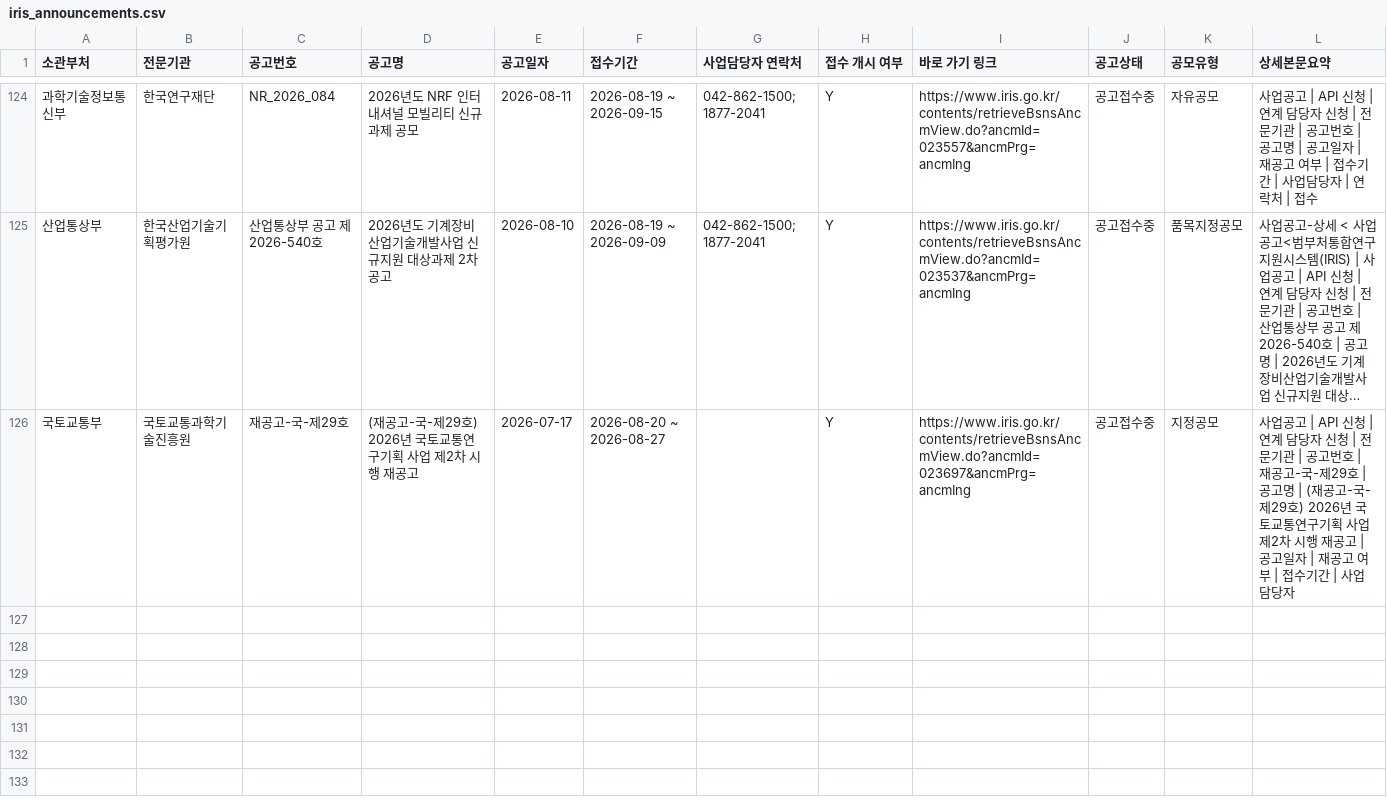
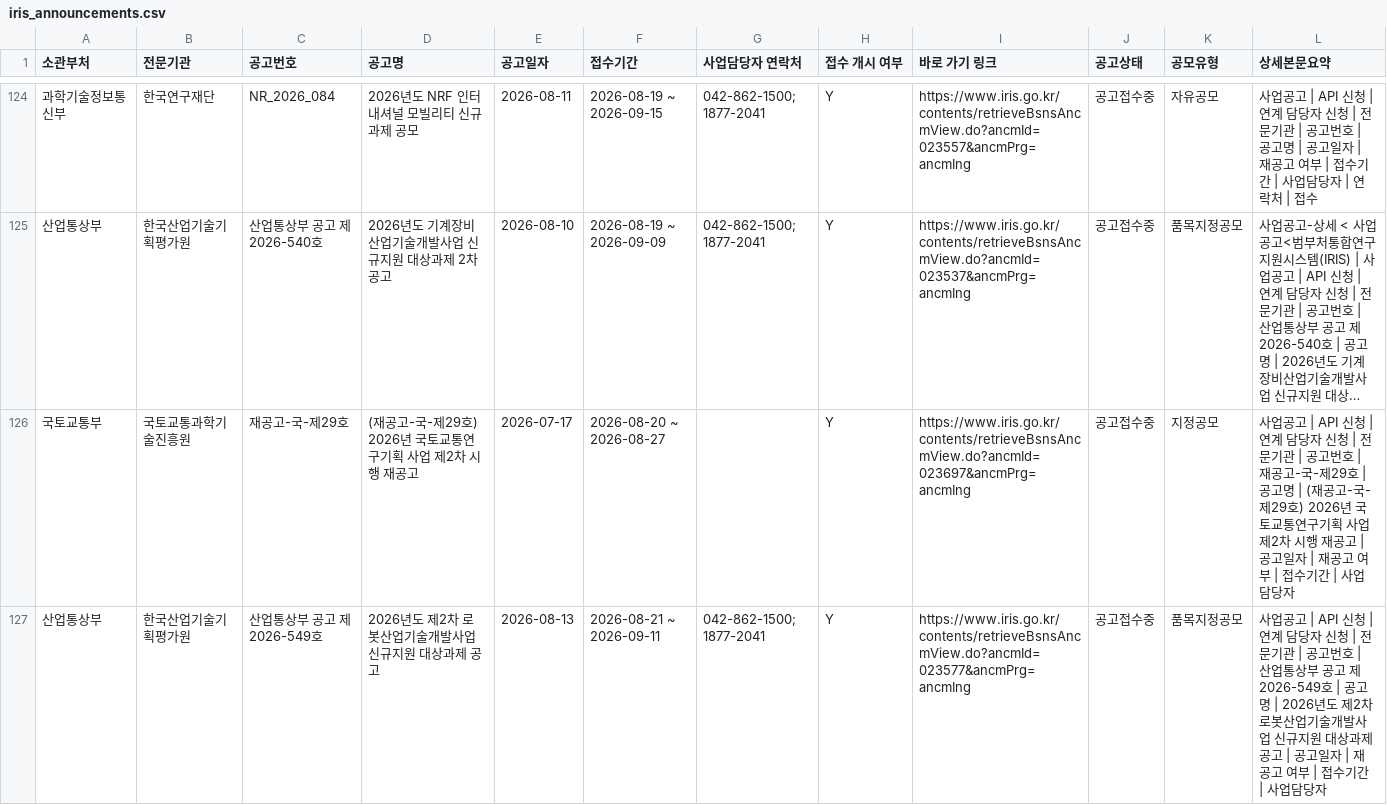
Before and after one commit to dslab-aict/iris-rnd-monitor, a CSV file: data/iris_announcements.csv, drawn as a sheet; only a part is shown, gaps mark what is left out; long unchanged cells end in …; rows hold the shown columns only; the diff covers the shown part only; the diff names each change by its address in the sheet, - before the commit and + after, or states it on an @@ line.

```diff
--- a/data/iris_announcements.csv
+++ b/data/iris_announcements.csv
+row 127: 산업통상부 | 한국산업기술기획평가원 | 산업통상부 공고 제2026-549호 | 2026년도 제2차 로봇산업기술개발사업 신규지원 대상과제 공고 | 2026-08-13 | 2026-08-21 ~ 2026-09-11 | 042-862-1500; 1877-2041 | Y | https://www.iris.go.kr/contents/retrieveBsnsAncmView.do?ancmId=023577&ancmPrg=ancmIng | 공고접수중 | 품목지정공모 | 사업공고 | API 신청 | 연계 담당자 신청 | 전문기관 | 공고번호 | 산업통상부 공고 제2026-549호 | 공고명 | 2026년도 제2차 로봇산업기술개발사업 신규지원 대상과제 공고 | 공고일자 | 재공고 여부 | 접수기간 | 사업담당자
```
Also changed, not shown: 1 added row elsewhere in this file.
